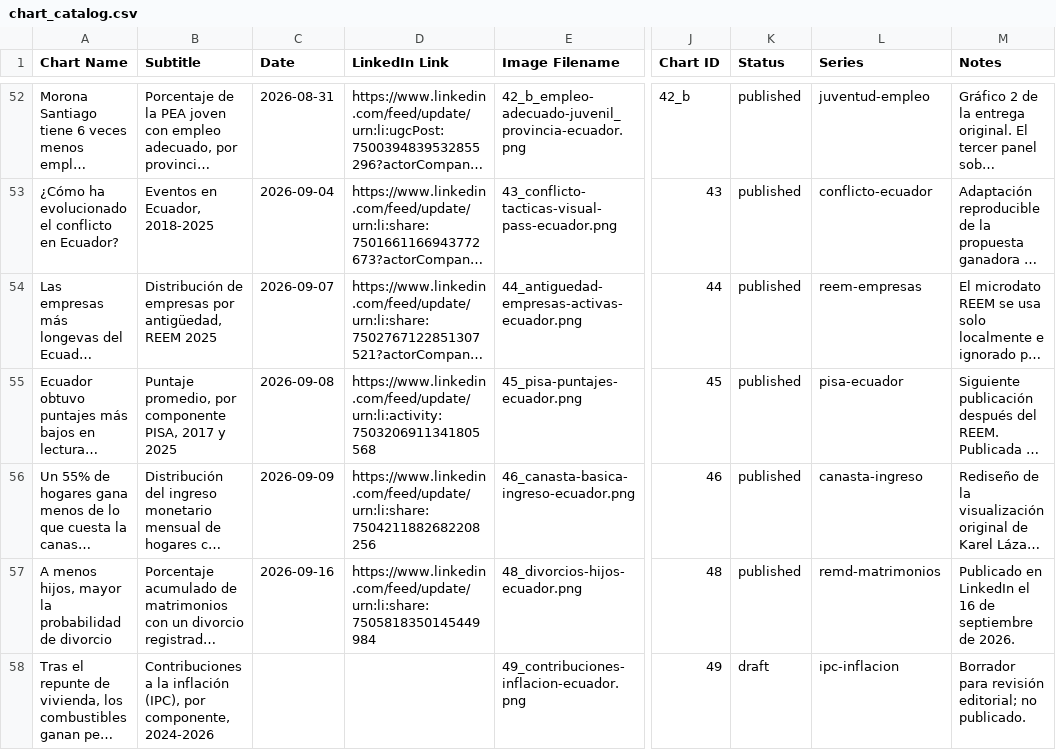
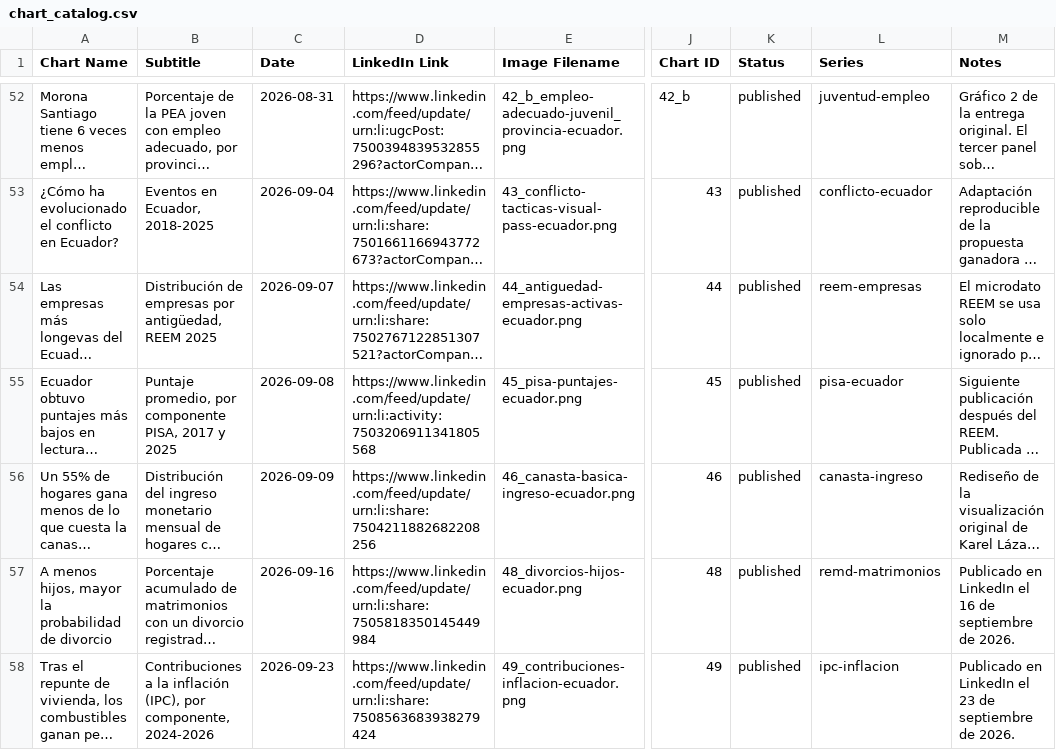
Before and after one commit to elquantificador/graficos-el-quantificador, a CSV file: outputs/chart_catalog/chart_catalog.csv, drawn as a sheet; only a part is shown, gaps mark what is left out; long unchanged cells end in …; the diff names each change by its address in the sheet, - before the commit and + after, or states it on an @@ line.

Commit message:
Publish inflation contributions chart

```diff
--- a/outputs/chart_catalog/chart_catalog.csv
+++ b/outputs/chart_catalog/chart_catalog.csv
-C58 (Date): (empty)
+C58 (Date): 2026-09-23
-D58 (LinkedIn Link): (empty)
+D58 (LinkedIn Link): https://www.linkedin.com/feed/update/urn:li:share:7508563683938279424
-K58 (Status): draft
+K58 (Status): published
-M58 (Notes): Borrador para revisión editorial; no publicado.
+M58 (Notes): Publicado en LinkedIn el 23 de septiembre de 2026.
```
